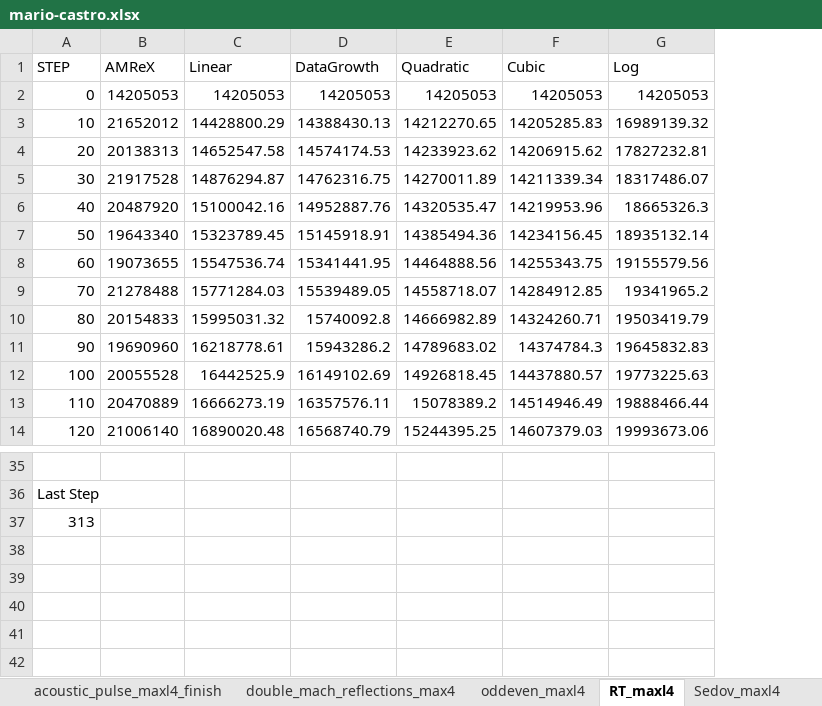
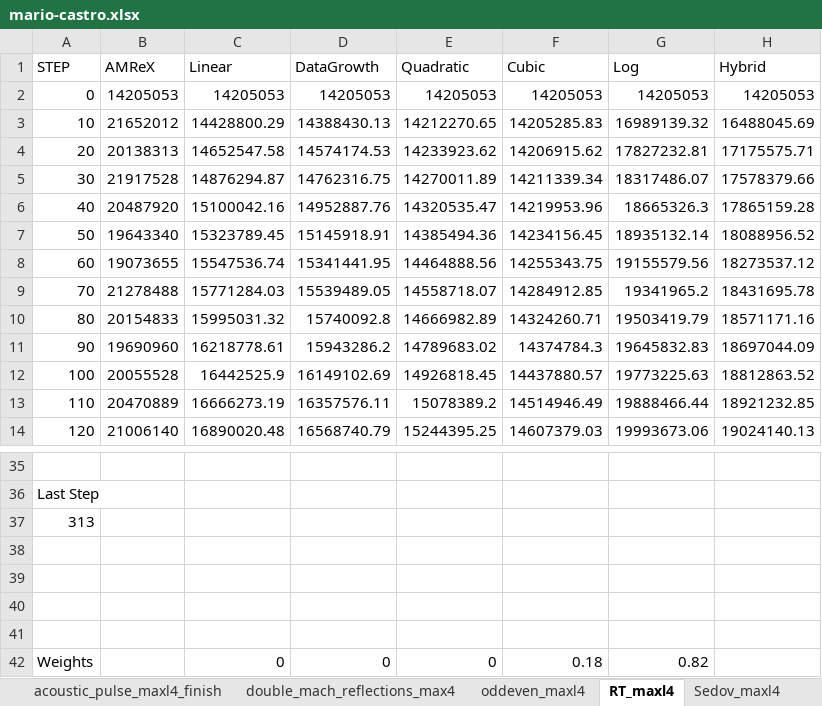
Before and after one commit to ORNL/mario, an Excel workbook: data/mario-castro.xlsx, sheet RT_maxl4, drawn as a sheet; only a part is shown, gaps mark what is left out; values as stored, in another font and other column widths than the file's, no borders; charts and pictures not drawn; the diff names each change by its address in the sheet, - before the commit and + after, or states it on an @@ line.

```diff
--- a/data/mario-castro.xlsx (sheet RT_maxl4)
+++ b/data/mario-castro.xlsx (sheet RT_maxl4)
+column H (Hybrid), rows 2-14: 14205053 | 16488045.69 | 17175575.71 | 17578379.66 | 17865159.28 | 18088956.52 | 18273537.12 | 18431695.78 | 18571171.16 | 18697044.09 | 18812863.52 | 18921232.85 | 19024140.13
+row 38: (empty)
+row 39: (empty)
+row 40: (empty)
+row 41: (empty)
+row 42: Weights |  | 0 | 0 | 0 | 0.18 | 0.82
```
Also changed, not shown: sheet Sedov_maxl4, sheet oddeven_maxl4, sheet double_mach_reflections_max4, charts or pictures.
